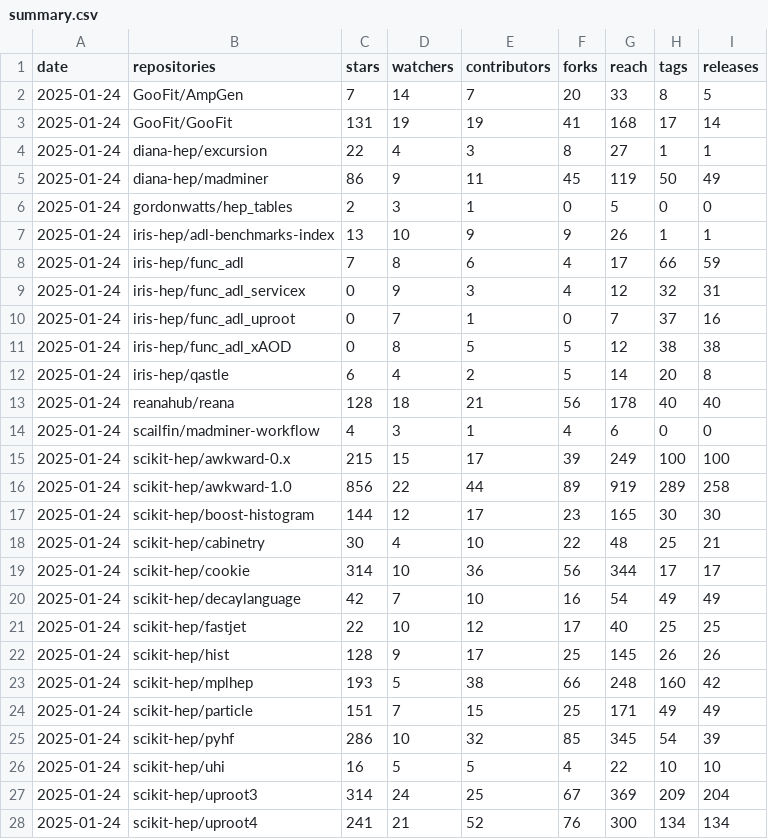
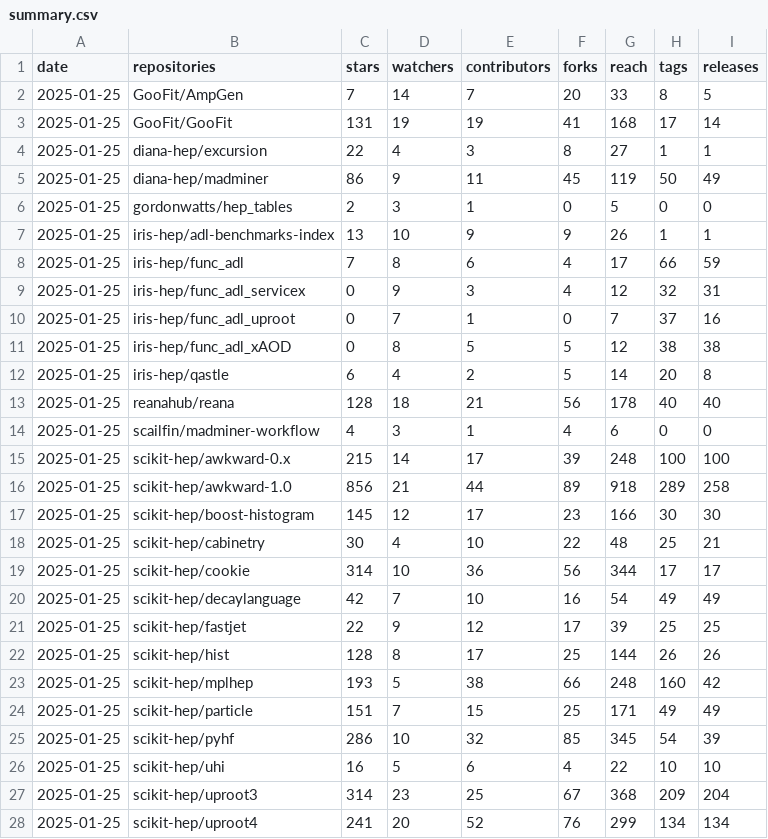
Before and after one commit to iris-hep/analysis-community-summary, a CSV file: summary.csv, drawn as a sheet; only a part is shown; the diff covers the shown part only.

```diff
--- a/summary.csv
+++ b/summary.csv
@@ -1,28 +1,28 @@
 date,repositories,stars,watchers,contributors,forks,reach,tags,releases
-2025-01-24,GooFit/AmpGen,7,14,7,20,33,8,5
-2025-01-24,GooFit/GooFit,131,19,19,41,168,17,14
-2025-01-24,diana-hep/excursion,22,4,3,8,27,1,1
-2025-01-24,diana-hep/madminer,86,9,11,45,119,50,49
-2025-01-24,gordonwatts/hep_tables,2,3,1,0,5,0,0
-2025-01-24,iris-hep/adl-benchmarks-index,13,10,9,9,26,1,1
-2025-01-24,iris-hep/func_adl,7,8,6,4,17,66,59
-2025-01-24,iris-hep/func_adl_servicex,0,9,3,4,12,32,31
-2025-01-24,iris-hep/func_adl_uproot,0,7,1,0,7,37,16
-2025-01-24,iris-hep/func_adl_xAOD,0,8,5,5,12,38,38
-2025-01-24,iris-hep/qastle,6,4,2,5,14,20,8
-2025-01-24,reanahub/reana,128,18,21,56,178,40,40
-2025-01-24,scailfin/madminer-workflow,4,3,1,4,6,0,0
-2025-01-24,scikit-hep/awkward-0.x,215,15,17,39,249,100,100
-2025-01-24,scikit-hep/awkward-1.0,856,22,44,89,919,289,258
-2025-01-24,scikit-hep/boost-histogram,144,12,17,23,165,30,30
-2025-01-24,scikit-hep/cabinetry,30,4,10,22,48,25,21
-2025-01-24,scikit-hep/cookie,314,10,36,56,344,17,17
-2025-01-24,scikit-hep/decaylanguage,42,7,10,16,54,49,49
-2025-01-24,scikit-hep/fastjet,22,10,12,17,40,25,25
-2025-01-24,scikit-hep/hist,128,9,17,25,145,26,26
-2025-01-24,scikit-hep/mplhep,193,5,38,66,248,160,42
-2025-01-24,scikit-hep/particle,151,7,15,25,171,49,49
-2025-01-24,scikit-hep/pyhf,286,10,32,85,345,54,39
-2025-01-24,scikit-hep/uhi,16,5,5,4,22,10,10
-2025-01-24,scikit-hep/uproot3,314,24,25,67,369,209,204
-2025-01-24,scikit-hep/uproot4,241,21,52,76,300,134,134
+2025-01-25,GooFit/AmpGen,7,14,7,20,33,8,5
+2025-01-25,GooFit/GooFit,131,19,19,41,168,17,14
+2025-01-25,diana-hep/excursion,22,4,3,8,27,1,1
+2025-01-25,diana-hep/madminer,86,9,11,45,119,50,49
+2025-01-25,gordonwatts/hep_tables,2,3,1,0,5,0,0
+2025-01-25,iris-hep/adl-benchmarks-index,13,10,9,9,26,1,1
+2025-01-25,iris-hep/func_adl,7,8,6,4,17,66,59
+2025-01-25,iris-hep/func_adl_servicex,0,9,3,4,12,32,31
+2025-01-25,iris-hep/func_adl_uproot,0,7,1,0,7,37,16
+2025-01-25,iris-hep/func_adl_xAOD,0,8,5,5,12,38,38
+2025-01-25,iris-hep/qastle,6,4,2,5,14,20,8
+2025-01-25,reanahub/reana,128,18,21,56,178,40,40
+2025-01-25,scailfin/madminer-workflow,4,3,1,4,6,0,0
+2025-01-25,scikit-hep/awkward-0.x,215,14,17,39,248,100,100
+2025-01-25,scikit-hep/awkward-1.0,856,21,44,89,918,289,258
+2025-01-25,scikit-hep/boost-histogram,145,12,17,23,166,30,30
+2025-01-25,scikit-hep/cabinetry,30,4,10,22,48,25,21
+2025-01-25,scikit-hep/cookie,314,10,36,56,344,17,17
+2025-01-25,scikit-hep/decaylanguage,42,7,10,16,54,49,49
+2025-01-25,scikit-hep/fastjet,22,9,12,17,39,25,25
+2025-01-25,scikit-hep/hist,128,8,17,25,144,26,26
+2025-01-25,scikit-hep/mplhep,193,5,38,66,248,160,42
+2025-01-25,scikit-hep/particle,151,7,15,25,171,49,49
+2025-01-25,scikit-hep/pyhf,286,10,32,85,345,54,39
+2025-01-25,scikit-hep/uhi,16,5,6,4,22,10,10
+2025-01-25,scikit-hep/uproot3,314,23,25,67,368,209,204
+2025-01-25,scikit-hep/uproot4,241,20,52,76,299,134,134
```
Also changed, not shown: 8 edited cells elsewhere in this file, 1 other file.
